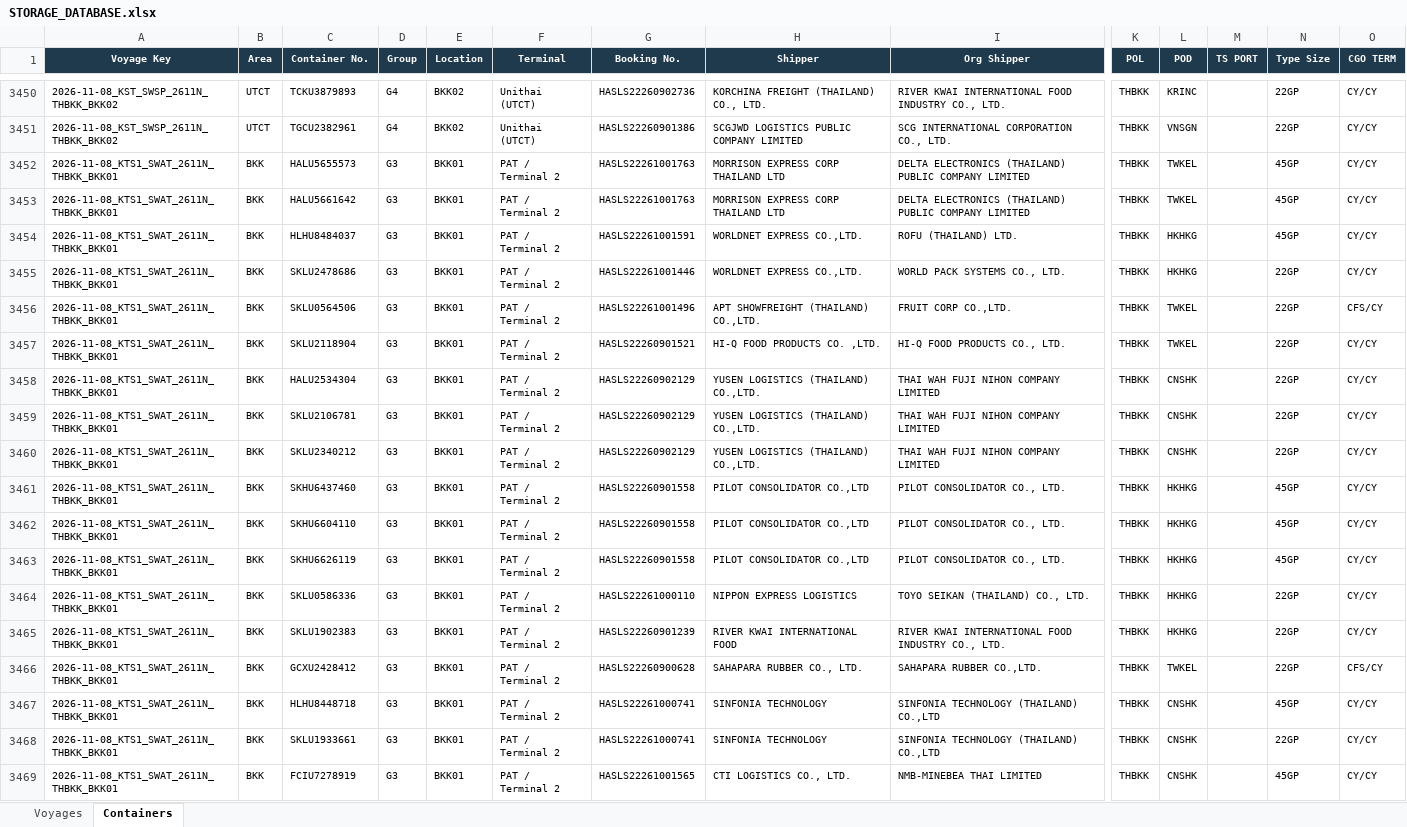
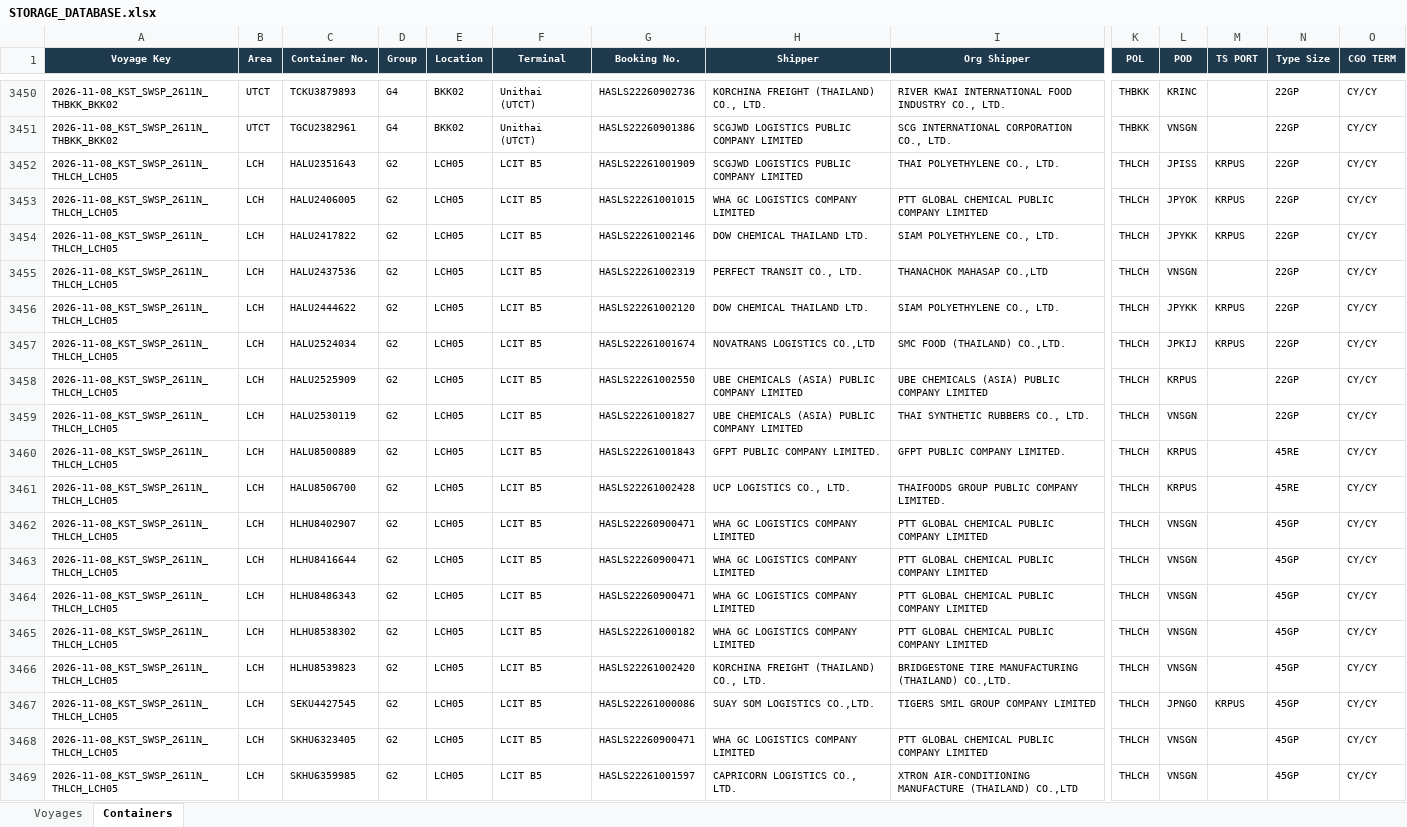
Before and after one commit to sirichai1265/hal-storage-calculator, an Excel workbook: DATABASE/STORAGE_DATABASE.xlsx, sheet Containers, drawn as a sheet; only a part is shown, gaps mark what is left out; the shorter side is filled out with more unchanged rows; values as stored, in another font and other column widths than the file's, no borders; rows hold the shown columns only; the diff covers the shown part only; the diff names each change by its address in the sheet, - before the commit and + after, or states it on an @@ line.

```diff
--- a/DATABASE/STORAGE_DATABASE.xlsx (sheet Containers)
+++ b/DATABASE/STORAGE_DATABASE.xlsx (sheet Containers)
+row 3452: 2026-11-08_KST_SWSP_2611N_THLCH_LCH05 | LCH | HALU2351643 | G2 | LCH05 | LCIT B5 | HASLS22261001909 | SCGJWD LOGISTICS PUBLIC COMPANY LIMITED | THAI POLYETHYLENE CO., LTD. | THLCH | JPISS | KRPUS | 22GP | CY/CY
+row 3453: 2026-11-08_KST_SWSP_2611N_THLCH_LCH05 | LCH | HALU2406005 | G2 | LCH05 | LCIT B5 | HASLS22261001015 | WHA GC LOGISTICS COMPANY LIMITED | PTT GLOBAL CHEMICAL PUBLIC COMPANY LIMITED | THLCH | JPYOK | KRPUS | 22GP | CY/CY
+row 3454: 2026-11-08_KST_SWSP_2611N_THLCH_LCH05 | LCH | HALU2417822 | G2 | LCH05 | LCIT B5 | HASLS22261002146 | DOW CHEMICAL THAILAND LTD. | SIAM POLYETHYLENE CO., LTD. | THLCH | JPYKK | KRPUS | 22GP | CY/CY
+row 3455: 2026-11-08_KST_SWSP_2611N_THLCH_LCH05 | LCH | HALU2437536 | G2 | LCH05 | LCIT B5 | HASLS22261002319 | PERFECT TRANSIT CO., LTD. | THANACHOK MAHASAP CO.,LTD | THLCH | VNSGN |  | 22GP | CY/CY
+row 3456: 2026-11-08_KST_SWSP_2611N_THLCH_LCH05 | LCH | HALU2444622 | G2 | LCH05 | LCIT B5 | HASLS22261002120 | DOW CHEMICAL THAILAND LTD. | SIAM POLYETHYLENE CO., LTD. | THLCH | JPYKK | KRPUS | 22GP | CY/CY
+row 3457: 2026-11-08_KST_SWSP_2611N_THLCH_LCH05 | LCH | HALU2524034 | G2 | LCH05 | LCIT B5 | HASLS22261001674 | NOVATRANS LOGISTICS CO.,LTD | SMC FOOD (THAILAND) CO.,LTD. | THLCH | JPKIJ | KRPUS | 22GP | CY/CY
+row 3458: 2026-11-08_KST_SWSP_2611N_THLCH_LCH05 | LCH | HALU2525909 | G2 | LCH05 | LCIT B5 | HASLS22261002550 | UBE CHEMICALS (ASIA) PUBLIC COMPANY LIMITED | UBE CHEMICALS (ASIA) PUBLIC COMPANY LIMITED | THLCH | KRPUS |  | 22GP | CY/CY
+row 3459: 2026-11-08_KST_SWSP_2611N_THLCH_LCH05 | LCH | HALU2530119 | G2 | LCH05 | LCIT B5 | HASLS22261001827 | UBE CHEMICALS (ASIA) PUBLIC COMPANY LIMITED | THAI SYNTHETIC RUBBERS CO., LTD. | THLCH | VNSGN |  | 22GP | CY/CY
+row 3460: 2026-11-08_KST_SWSP_2611N_THLCH_LCH05 | LCH | HALU8500889 | G2 | LCH05 | LCIT B5 | HASLS22261001843 | GFPT PUBLIC COMPANY LIMITED. | GFPT PUBLIC COMPANY LIMITED. | THLCH | KRPUS |  | 45RE | CY/CY
+row 3461: 2026-11-08_KST_SWSP_2611N_THLCH_LCH05 | LCH | HALU8506700 | G2 | LCH05 | LCIT B5 | HASLS22261002428 | UCP LOGISTICS CO., LTD. | THAIFOODS GROUP PUBLIC COMPANY LIMITED. | THLCH | KRPUS |  | 45RE | CY/CY
+row 3462: 2026-11-08_KST_SWSP_2611N_THLCH_LCH05 | LCH | HLHU8402907 | G2 | LCH05 | LCIT B5 | HASLS22260900471 | WHA GC LOGISTICS COMPANY LIMITED | PTT GLOBAL CHEMICAL PUBLIC COMPANY LIMITED | THLCH | VNSGN |  | 45GP | CY/CY
+row 3463: 2026-11-08_KST_SWSP_2611N_THLCH_LCH05 | LCH | HLHU8416644 | G2 | LCH05 | LCIT B5 | HASLS22260900471 | WHA GC LOGISTICS COMPANY LIMITED | PTT GLOBAL CHEMICAL PUBLIC COMPANY LIMITED | THLCH | VNSGN |  | 45GP | CY/CY
+row 3464: 2026-11-08_KST_SWSP_2611N_THLCH_LCH05 | LCH | HLHU8486343 | G2 | LCH05 | LCIT B5 | HASLS22260900471 | WHA GC LOGISTICS COMPANY LIMITED | PTT GLOBAL CHEMICAL PUBLIC COMPANY LIMITED | THLCH | VNSGN |  | 45GP | CY/CY
+row 3465: 2026-11-08_KST_SWSP_2611N_THLCH_LCH05 | LCH | HLHU8538302 | G2 | LCH05 | LCIT B5 | HASLS22261000182 | WHA GC LOGISTICS COMPANY LIMITED | PTT GLOBAL CHEMICAL PUBLIC COMPANY LIMITED | THLCH | VNSGN |  | 45GP | CY/CY
+row 3466: 2026-11-08_KST_SWSP_2611N_THLCH_LCH05 | LCH | HLHU8539823 | G2 | LCH05 | LCIT B5 | HASLS22261002420 | KORCHINA FREIGHT (THAILAND) CO., LTD. | BRIDGESTONE TIRE MANUFACTURING (THAILAND) CO.,LTD. | THLCH | VNSGN |  | 45GP | CY/CY
+row 3467: 2026-11-08_KST_SWSP_2611N_THLCH_LCH05 | LCH | SEKU4427545 | G2 | LCH05 | LCIT B5 | HASLS22261000086 | SUAY SOM LOGISTICS CO.,LTD. | TIGERS SMIL GROUP COMPANY LIMITED | THLCH | JPNGO | KRPUS | 45GP | CY/CY
+row 3468: 2026-11-08_KST_SWSP_2611N_THLCH_LCH05 | LCH | SKHU6323405 | G2 | LCH05 | LCIT B5 | HASLS22260900471 | WHA GC LOGISTICS COMPANY LIMITED | PTT GLOBAL CHEMICAL PUBLIC COMPANY LIMITED | THLCH | VNSGN |  | 45GP | CY/CY
+row 3469: 2026-11-08_KST_SWSP_2611N_THLCH_LCH05 | LCH | SKHU6359985 | G2 | LCH05 | LCIT B5 | HASLS22261001597 | CAPRICORN LOGISTICS CO., LTD. | XTRON AIR-CONDITIONING MANUFACTURE (THAILAND) CO.,LTD | THLCH | VNSGN |  | 45GP | CY/CY
```
Also changed, not shown: 28 added rows elsewhere in this sheet, sheet Voyages, 6 other files.
